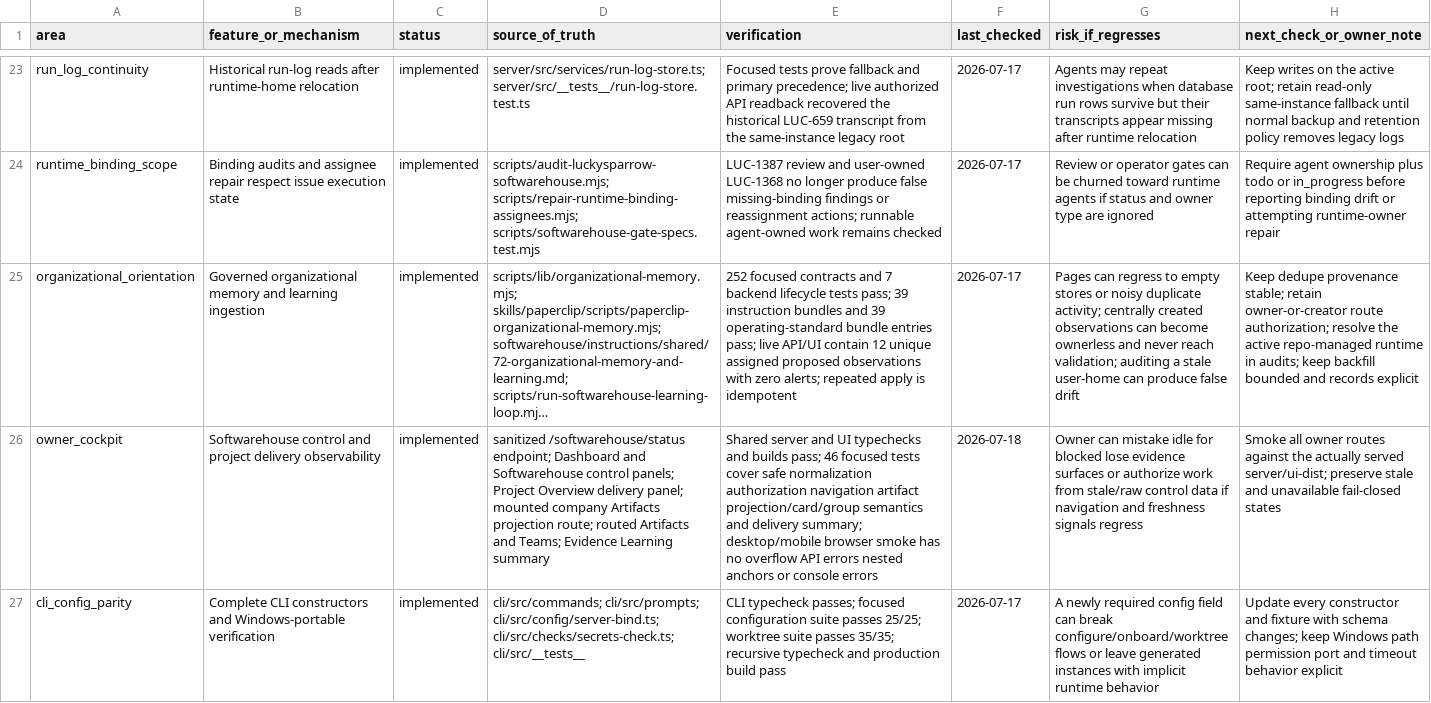
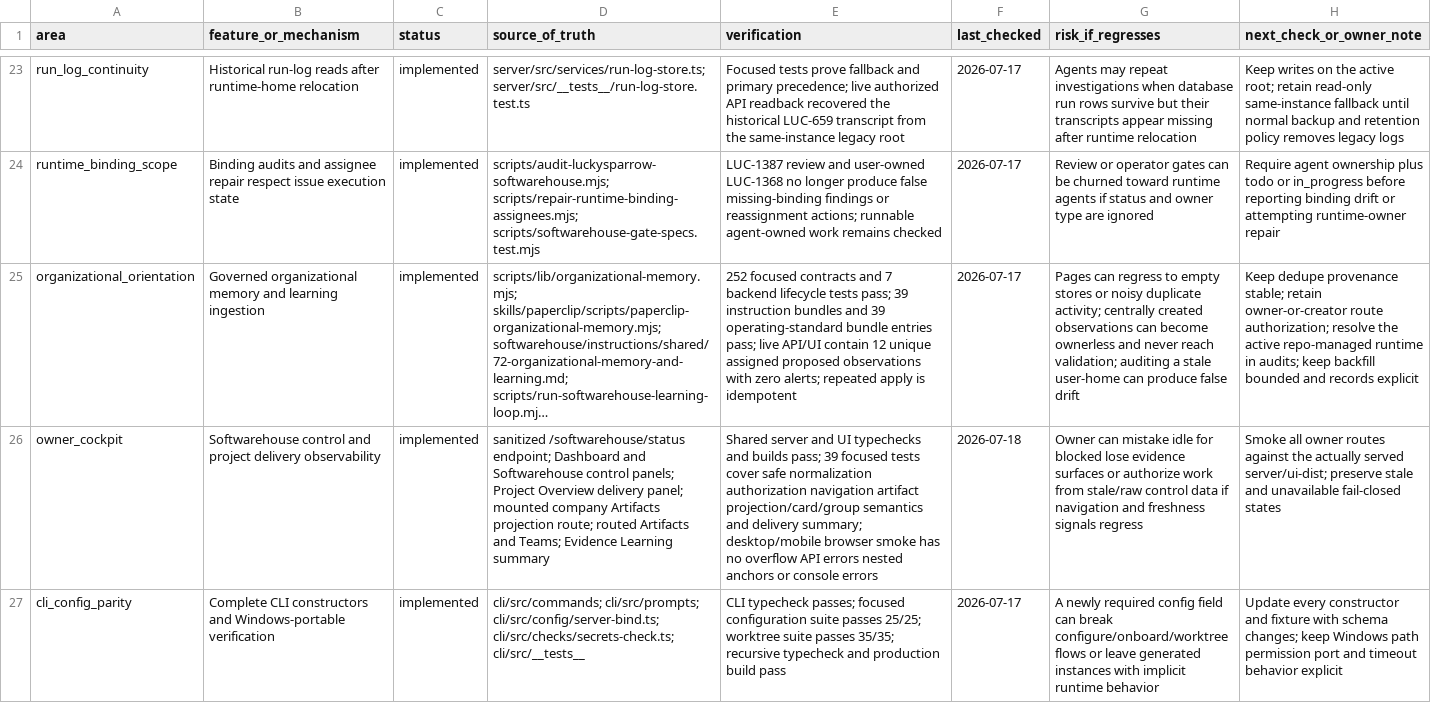
Before and after one commit to Wroblewski-Patryk/paperclip, a CSV file: docs/softwarehouse-feature-regression-register.csv, drawn as a sheet; only a part is shown, gaps mark what is left out; long unchanged cells end in …; the diff names each change by its address in the sheet, - before the commit and + after, or states it on an @@ line.

Commit message:
docs: correct owner cockpit verification evidence

```diff
--- a/docs/softwarehouse-feature-regression-register.csv
+++ b/docs/softwarehouse-feature-regression-register.csv
-E26 (verification): …builds pass; 46 focused tests…
+E26 (verification): …builds pass; 39 focused tests…
```
Also changed, not shown: docs/softwarehouse-v0-v1-solution-index.csv, 1 other file.
